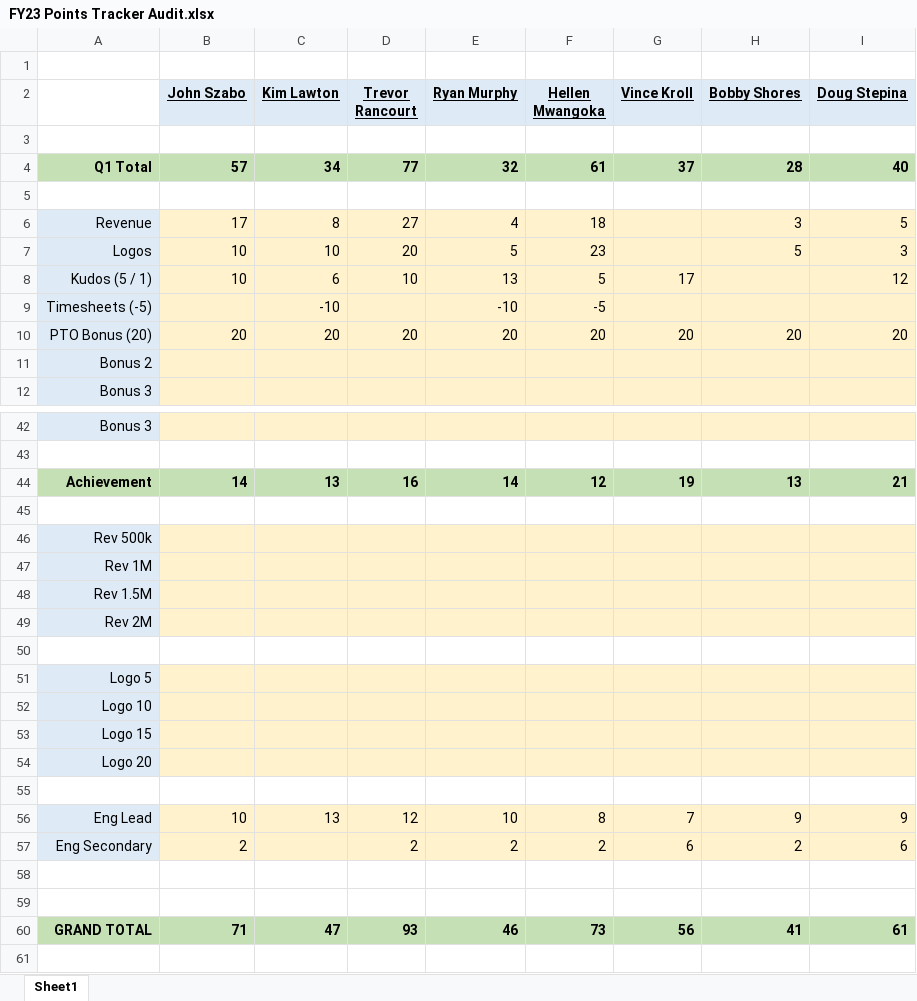
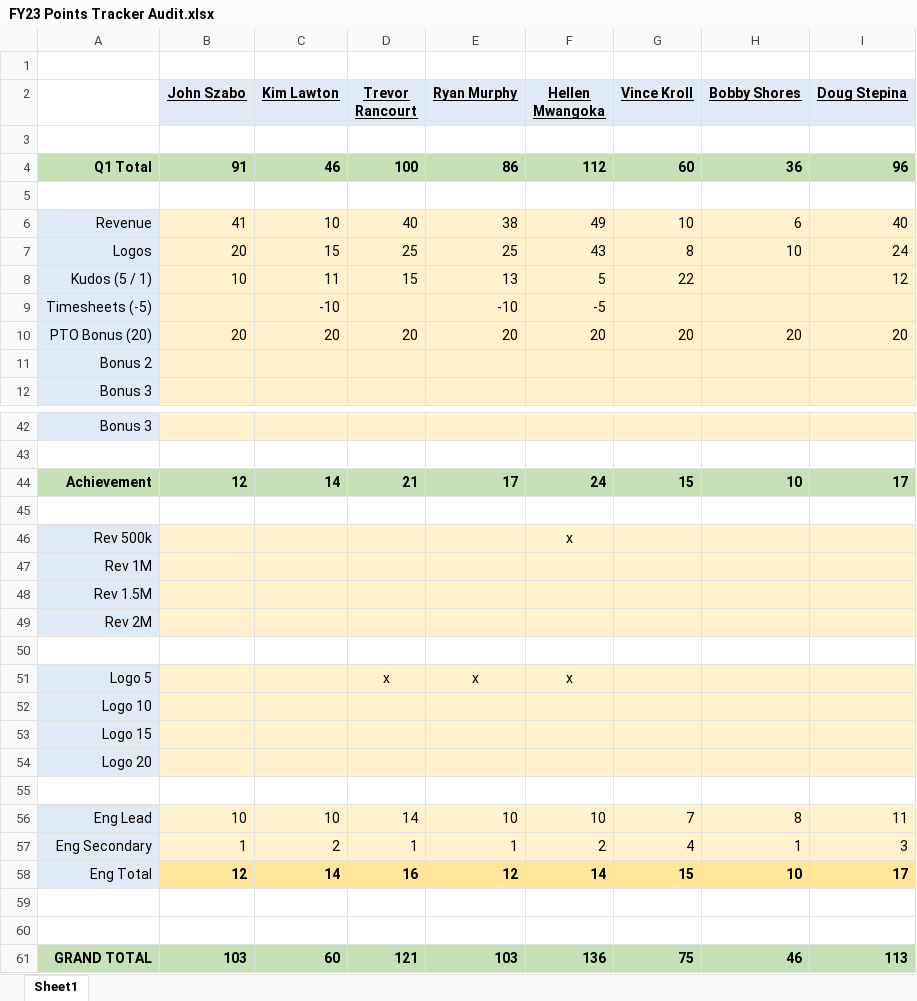
Before and after one commit to 23maverick23/scconstructorschampionship, an Excel workbook: _data/FY23 Points Tracker Audit.xlsx, sheet Sheet1, drawn as a sheet; only a part is shown, gaps mark what is left out; values as stored, in another font and other column widths than the file's, no borders; removed rows and columns are numbered as before the commit, all else as after; the diff names each change by its address in the sheet, - before the commit and + after, or states it on an @@ line.

```diff
--- a/_data/FY23 Points Tracker Audit.xlsx (sheet Sheet1)
+++ b/_data/FY23 Points Tracker Audit.xlsx (sheet Sheet1)
-row 4: Q1 Total | 57 | 34 | 77 | 32 | 61 | 37 | 28 | 40
+row 4: Q1 Total | 91 | 46 | 100 | 86 | 112 | 60 | 36 | 96
-row 6: Revenue | 17 | 8 | 27 | 4 | 18 |  | 3 | 5
-row 7: Logos | 10 | 10 | 20 | 5 | 23 |  | 5 | 3
+row 6: Revenue | 41 | 10 | 40 | 38 | 49 | 10 | 6 | 40
+row 7: Logos | 20 | 15 | 25 | 25 | 43 | 8 | 10 | 24
-C8 (Kim Lawton): 6
+C8 (Kim Lawton): 11
-D8 (Trevor Rancourt): 10
+D8 (Trevor Rancourt): 15
-G8 (Vince Kroll): 17
+G8 (Vince Kroll): 22
-row 44: Achievement | 14 | 13 | 16 | 14 | 12 | 19 | 13 | 21
+row 44: Achievement | 12 | 14 | 21 | 17 | 24 | 15 | 10 | 17
-F46 (Hellen Mwangoka): (empty)
+F46 (Hellen Mwangoka): x
-row 51: Logo 5
+row 51: Logo 5 |  |  | x | x | x
-C56 (Kim Lawton): 13
+C56 (Kim Lawton): 10
-D56 (Trevor Rancourt): 12
+D56 (Trevor Rancourt): 14
-F56 (Hellen Mwangoka): 8
+F56 (Hellen Mwangoka): 10
-H56 (Bobby Shores): 9
+H56 (Bobby Shores): 8
-I56 (Doug Stepina): 9
+I56 (Doug Stepina): 11
-row 57: Eng Secondary | 2 |  | 2 | 2 | 2 | 6 | 2 | 6
+row 57: Eng Secondary | 1 | 2 | 1 | 1 | 2 | 4 | 1 | 3
+row 58: Eng Total | 12 | 14 | 16 | 12 | 14 | 15 | 10 | 17
-row 60: GRAND TOTAL | 71 | 47 | 93 | 46 | 73 | 56 | 41 | 61
+row 61: GRAND TOTAL | 103 | 60 | 121 | 103 | 136 | 75 | 46 | 113
```
Also changed, not shown: 2 other files.
